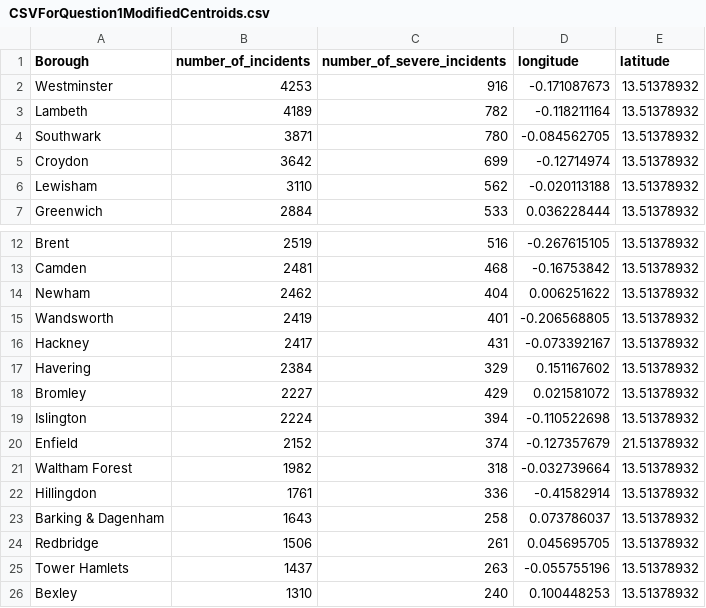
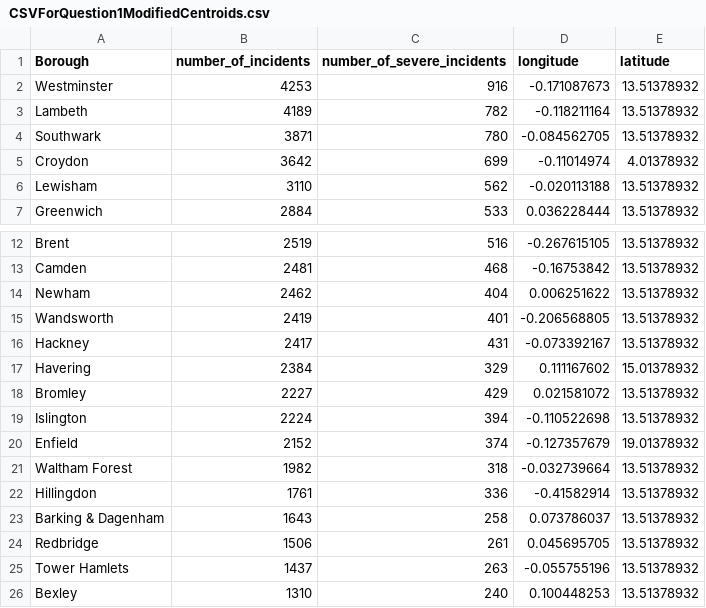
Before and after one commit to MasonLeeCity123/Data, a CSV file: CSVForQuestion1ModifiedCentroids.csv, drawn as a sheet; only a part is shown, gaps mark what is left out.

Commit message:
Update CSVForQuestion1ModifiedCentroids.csv

```diff
--- a/CSVForQuestion1ModifiedCentroids.csv
+++ b/CSVForQuestion1ModifiedCentroids.csv
@@ -4,3 +4,3 @@ Lambeth,4189,782,-0.118211164,13.51378932
 Southwark,3871,780,-0.084562705,13.51378932
-Croydon,3642,699,-0.12714974,13.51378932
+Croydon,3642,699,-0.11014974,4.01378932
 Lewisham,3110,562,-0.020113188,13.51378932
@@ -16,6 +16,6 @@ Wandsworth,2419,401,-0.206568805,13.51378932
 Hackney,2417,431,-0.073392167,13.51378932
-Havering,2384,329,0.151167602,13.51378932
+Havering,2384,329,0.111167602,15.01378932
 Bromley,2227,429,0.021581072,13.51378932
 Islington,2224,394,-0.110522698,13.51378932
-Enfield,2152,374,-0.127357679,21.51378932
+Enfield,2152,374,-0.127357679,19.01378932
 Waltham Forest,1982,318,-0.032739664,13.51378932
```
